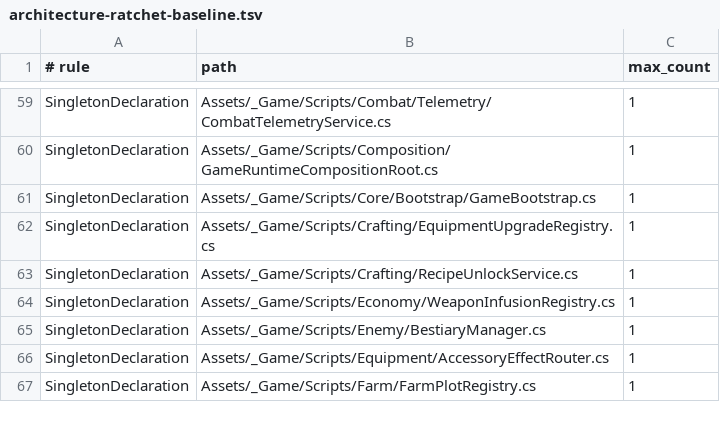
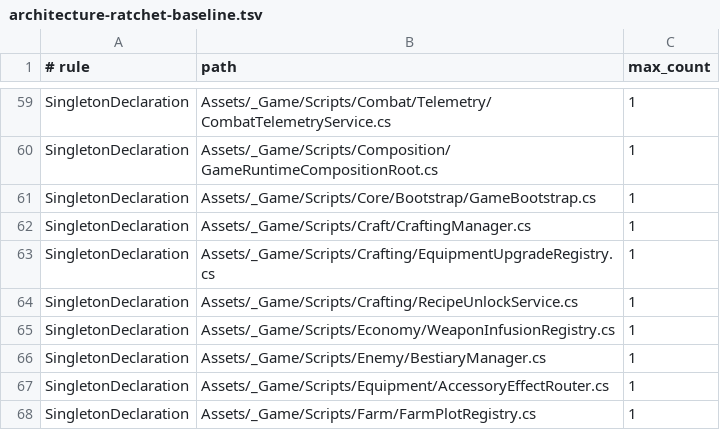
Before and after one commit to rafa210587/cindars_hope, a TSV file: tools/architecture/architecture-ratchet-baseline.tsv, drawn as a sheet; only a part is shown, gaps mark what is left out.

Commit message:
refactor(arquitetura): tirar crafting manager do gamebootstrap (static instance)
Terceiro corte da Fase 1 do plano de desacoplamento Core|*: CraftingManager
ganha static Instance self-registrado (molde AudioManager/BestiaryManager),
GameBootstrap para de segurar [SerializeField] + using CindarsHope.Craft.
Consumidores (FarmSceneRuntimeReferenceInstaller, MvpSceneValidator) resolvem
via CraftingManager.Instance / FindComponent na cena. Segunda aresta do par
(Core/Events/CraftingEvents.cs -> Craft.Data.WorkshopType) movida para
Craft/Events/CraftingEvents.cs (precedente World/Events) para de fato quebrar
o ciclo mutuo. Sem regen de cena. Ratchet de arquitetura atualizado para o
novo SingletonDeclaration.

```diff
--- a/tools/architecture/architecture-ratchet-baseline.tsv
+++ b/tools/architecture/architecture-ratchet-baseline.tsv
@@ -61,2 +61,3 @@ SingletonDeclaration	Assets/_Game/Scripts/Composition/GameRuntimeCompositionRoot
 SingletonDeclaration	Assets/_Game/Scripts/Core/Bootstrap/GameBootstrap.cs	1
+SingletonDeclaration	Assets/_Game/Scripts/Craft/CraftingManager.cs	1
 SingletonDeclaration	Assets/_Game/Scripts/Crafting/EquipmentUpgradeRegistry.cs	1
```
Also changed, not shown: 12 other files.
